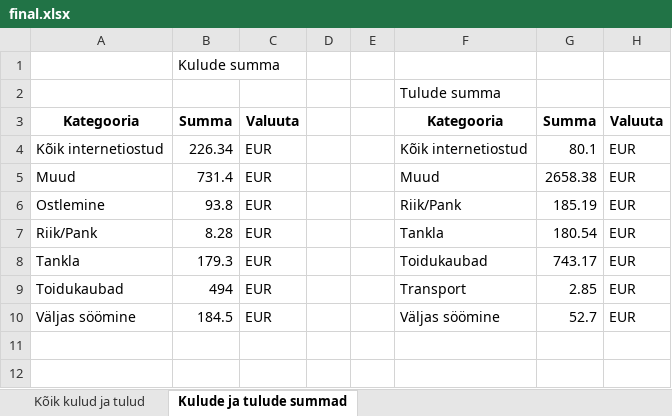
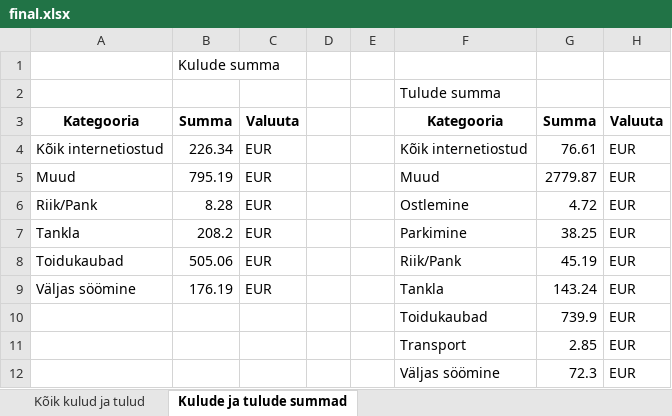
Before and after one commit to RainerTal/Proge-Projekt, an Excel workbook: final.xlsx, sheet Kulude ja tulude summad, drawn as a sheet; values as stored, in another font and other column widths than the file's, no borders; removed rows and columns are numbered as before the commit, all else as after; the diff names each change by its address in the sheet, - before the commit and + after, or states it on an @@ line.

```diff
--- a/final.xlsx (sheet Kulude ja tulude summad)
+++ b/final.xlsx (sheet Kulude ja tulude summad)
-G4: 80.1
+G4: 76.61
-B5: 731.4
+B5: 795.19
-G5: 2658.38
+G5: 2779.87
-row 6: Ostlemine | 93.8 | EUR |  |  | Riik/Pank | 185.19 | EUR
-F6: Tankla
+F6: Ostlemine
-G6: 180.54
+G6: 4.72
-B7: 179.3
+B7: 208.2
-F7: Toidukaubad
+F7: Parkimine
-G7: 743.17
+G7: 38.25
-B8: 494
+B8: 505.06
-F8: Transport
+F8: Riik/Pank
-G8: 2.85
+G8: 45.19
-B9: 184.5
+B9: 176.19
-F9: Väljas söömine
+F9: Tankla
-G9: 52.7
+G9: 143.24
+row 10:  |  |  |  |  | Toidukaubad | 739.9 | EUR
+row 11:  |  |  |  |  | Transport | 2.85 | EUR
+row 12:  |  |  |  |  | Väljas söömine | 72.3 | EUR
```
Also changed, not shown: sheet Kõik kulud ja tulud, charts or pictures, 2 other files.
